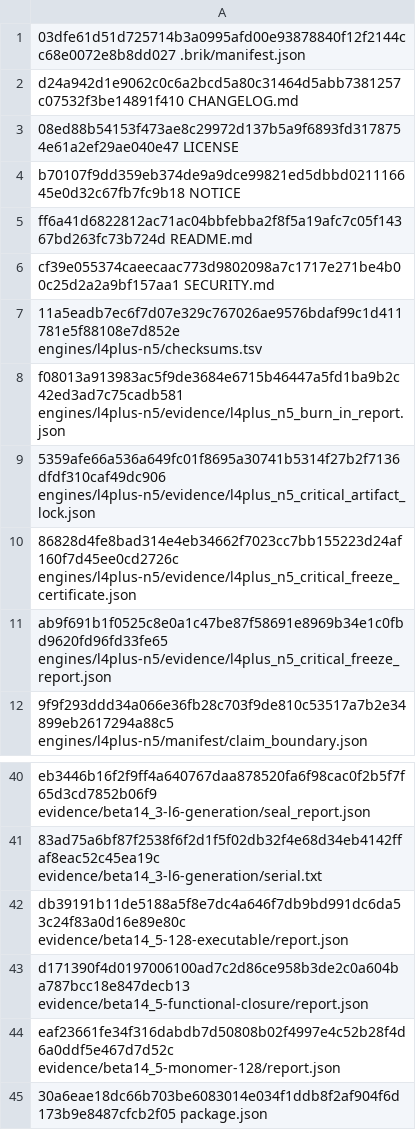
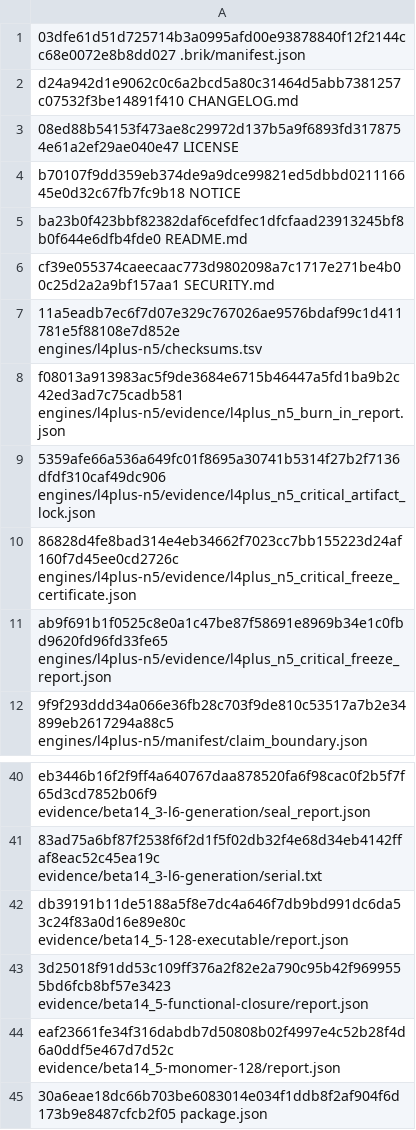
Before and after one commit to brik64/brik64-cli, a TSV file: evidence/beta14_5-package/stage-checksums.tsv, drawn as a sheet; only a part is shown, gaps mark what is left out.

Commit message:
Refresh beta14.5 package evidence

```diff
--- a/evidence/beta14_5-package/stage-checksums.tsv
+++ b/evidence/beta14_5-package/stage-checksums.tsv
@@ -4,3 +4,3 @@ d24a942d1e9062c0c6a2bcd5a80c31464d5abb7381257c07532f3be14891f410  CHANGELOG.md
 b70107f9dd359eb374de9a9dce99821ed5dbbd021116645e0d32c67fb7fc9b18  NOTICE
-ff6a41d6822812ac71ac04bbfebba2f8f5a19afc7c05f14367bd263fc73b724d  README.md
+ba23b0f423bbf82382daf6cefdfec1dfcfaad23913245bf8b0f644e6dfb4fde0  README.md
 cf39e055374caeecaac773d9802098a7c1717e271be4b00c25d2a2a9bf157aa1  SECURITY.md
@@ -42,3 +42,3 @@ eb3446b16f2f9ff4a640767daa878520fa6f98cac0f2b5f7f65d3cd7852b06f9  evidence/beta1
 db39191b11de5188a5f8e7dc4a646f7db9bd991dc6da53c24f83a0d16e89e80c  evidence/beta14_5-128-executable/report.json
-d171390f4d0197006100ad7c2d86ce958b3de2c0a604ba787bcc18e847decb13  evidence/beta14_5-functional-closure/report.json
+3d25018f91dd53c109ff376a2f82e2a790c95b42f9699555bd6fcb8bf57e3423  evidence/beta14_5-functional-closure/report.json
 eaf23661fe34f316dabdb7d50808b02f4997e4c52b28f4d6a0ddf5e467d7d52c  evidence/beta14_5-monomer-128/report.json
```
Also changed, not shown: 9 other files.
